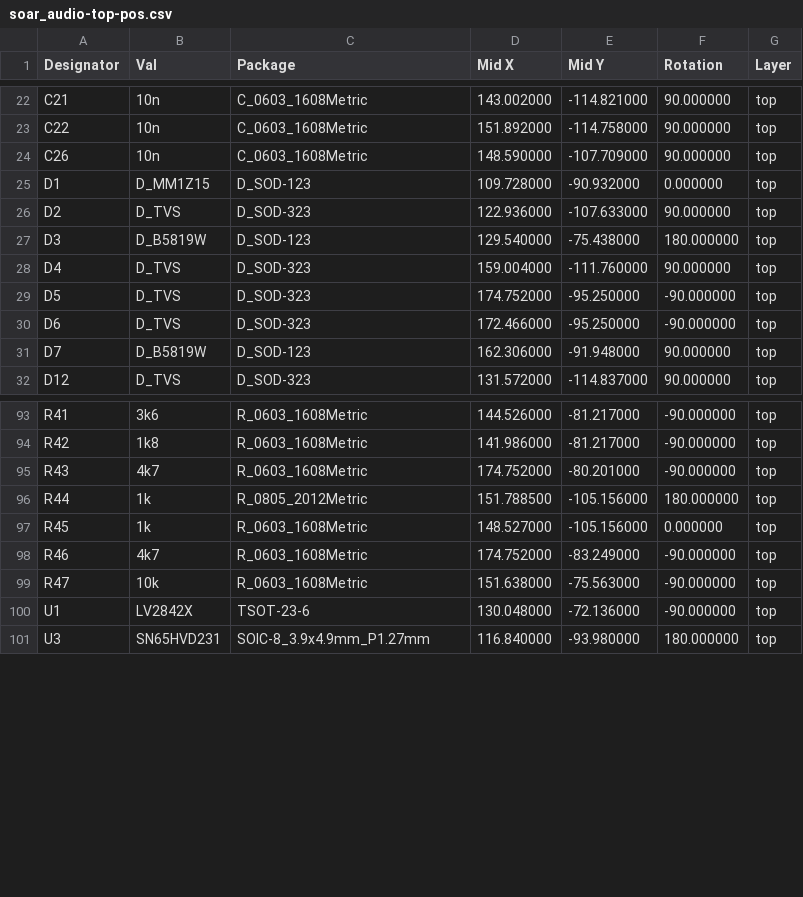
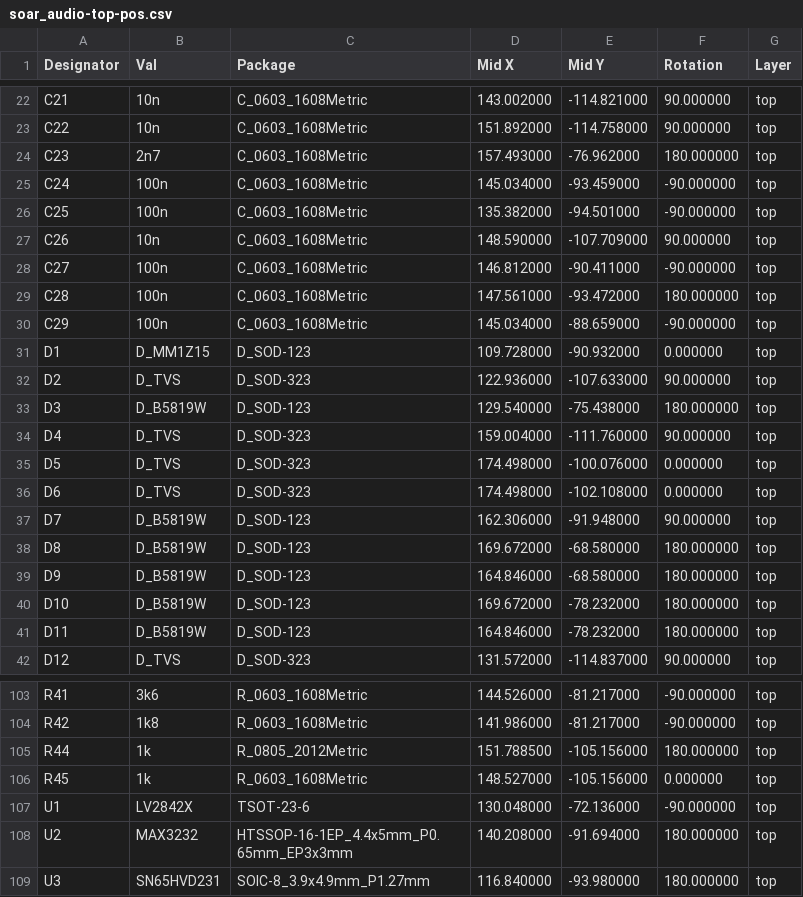
Before and after one commit to DanD222/hw_utility, a CSV file: pcb/assembly/soar_audio-top-pos.csv, drawn as a sheet; only a part is shown, gaps mark what is left out; the diff covers the shown part only.

```diff
--- a/pcb/assembly/soar_audio-top-pos.csv
+++ b/pcb/assembly/soar_audio-top-pos.csv
@@ -23,3 +23,9 @@ Designator,Val,Package,Mid X,Mid Y,Rotation,Layer
 "C22","10n","C_0603_1608Metric",151.892000,-114.758000,90.000000,top
+"C23","2n7","C_0603_1608Metric",157.493000,-76.962000,180.000000,top
+"C24","100n","C_0603_1608Metric",145.034000,-93.459000,-90.000000,top
+"C25","100n","C_0603_1608Metric",135.382000,-94.501000,-90.000000,top
 "C26","10n","C_0603_1608Metric",148.590000,-107.709000,90.000000,top
+"C27","100n","C_0603_1608Metric",146.812000,-90.411000,-90.000000,top
+"C28","100n","C_0603_1608Metric",147.561000,-93.472000,180.000000,top
+"C29","100n","C_0603_1608Metric",145.034000,-88.659000,-90.000000,top
 "D1","D_MM1Z15","D_SOD-123",109.728000,-90.932000,0.000000,top
@@ -28,5 +34,9 @@ Designator,Val,Package,Mid X,Mid Y,Rotation,Layer
 "D4","D_TVS","D_SOD-323",159.004000,-111.760000,90.000000,top
-"D5","D_TVS","D_SOD-323",174.752000,-95.250000,-90.000000,top
-"D6","D_TVS","D_SOD-323",172.466000,-95.250000,-90.000000,top
+"D5","D_TVS","D_SOD-323",174.498000,-100.076000,0.000000,top
+"D6","D_TVS","D_SOD-323",174.498000,-102.108000,0.000000,top
 "D7","D_B5819W","D_SOD-123",162.306000,-91.948000,90.000000,top
+"D8","D_B5819W","D_SOD-123",169.672000,-68.580000,180.000000,top
+"D9","D_B5819W","D_SOD-123",164.846000,-68.580000,180.000000,top
+"D10","D_B5819W","D_SOD-123",169.672000,-78.232000,180.000000,top
+"D11","D_B5819W","D_SOD-123",164.846000,-78.232000,180.000000,top
 "D12","D_TVS","D_SOD-323",131.572000,-114.837000,90.000000,top
@@ -94,8 +104,6 @@ Designator,Val,Package,Mid X,Mid Y,Rotation,Layer
 "R42","1k8","R_0603_1608Metric",141.986000,-81.217000,-90.000000,top
-"R43","4k7","R_0603_1608Metric",174.752000,-80.201000,-90.000000,top
 "R44","1k","R_0805_2012Metric",151.788500,-105.156000,180.000000,top
 "R45","1k","R_0603_1608Metric",148.527000,-105.156000,0.000000,top
-"R46","4k7","R_0603_1608Metric",174.752000,-83.249000,-90.000000,top
-"R47","10k","R_0603_1608Metric",151.638000,-75.563000,-90.000000,top
 "U1","LV2842X","TSOT-23-6",130.048000,-72.136000,-90.000000,top
+"U2","MAX3232","HTSSOP-16-1EP_4.4x5mm_P0.65mm_EP3x3mm",140.208000,-91.694000,180.000000,top
 "U3","SN65HVD231","SOIC-8_3.9x4.9mm_P1.27mm",116.840000,-93.980000,180.000000,top
```
Also changed, not shown: 2 added rows, 2 removed rows and 20 edited cells elsewhere in this file, pcb/assembly/soar_audio.csv, 32 other files.
